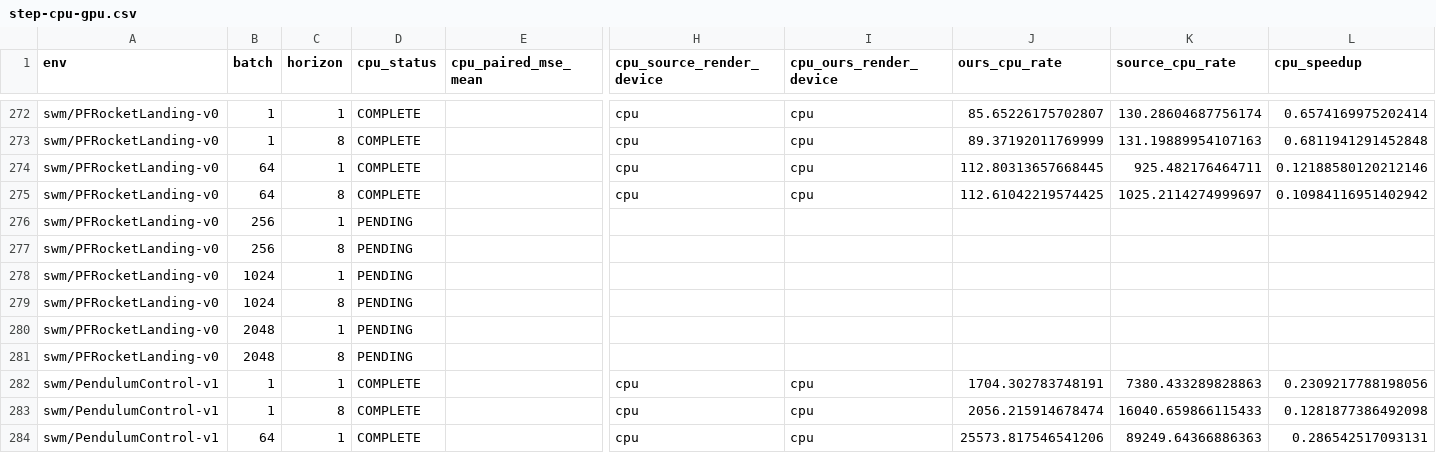
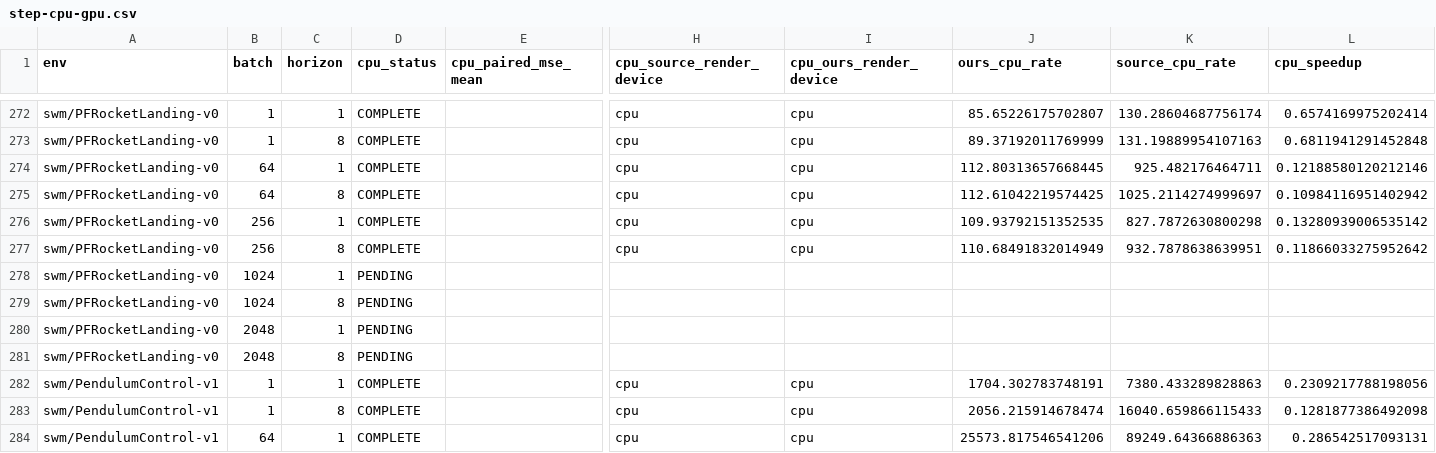
Before and after one commit to galilai-group/stable-envs, a CSV file: docs/presentation-20261008/step-cpu-gpu.csv, drawn as a sheet; only a part is shown, gaps mark what is left out; the diff names each change by its address in the sheet, - before the commit and + after, or states it on an @@ line.

```diff
--- a/docs/presentation-20261008/step-cpu-gpu.csv
+++ b/docs/presentation-20261008/step-cpu-gpu.csv
-D276:D277 (cpu_status): PENDING
+D276:D277 (cpu_status): COMPLETE
-H276:H277 (cpu_source_render_device): (empty)
+H276:H277 (cpu_source_render_device): cpu
-I276:I277 (cpu_ours_render_device): (empty)
+I276:I277 (cpu_ours_render_device): cpu
-J276 (ours_cpu_rate): (empty)
+J276 (ours_cpu_rate): 109.93792151352535
-K276 (source_cpu_rate): (empty)
+K276 (source_cpu_rate): 827.7872630800298
-L276 (cpu_speedup): (empty)
+L276 (cpu_speedup): 0.13280939006535142
-J277 (ours_cpu_rate): (empty)
+J277 (ours_cpu_rate): 110.68491832014949
-K277 (source_cpu_rate): (empty)
+K277 (source_cpu_rate): 932.7878638639951
-L277 (cpu_speedup): (empty)
+L277 (cpu_speedup): 0.11866033275952642
```
Also changed, not shown: docs/presentation-20261008/online-cpu-gpu.csv, docs/presentation-20261008/online.csv, 10 other files.
